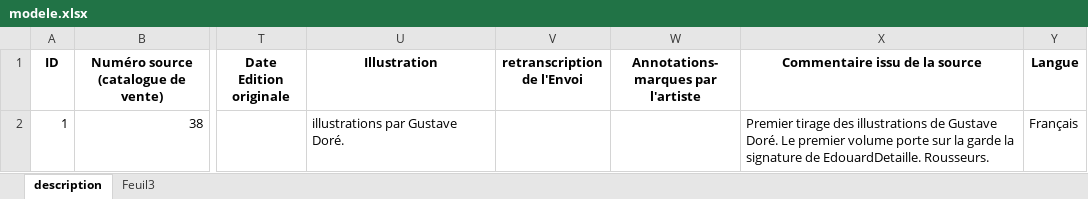
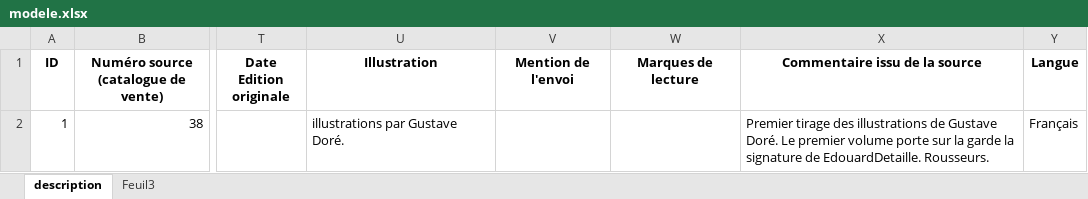
Before and after one commit to kyfr59/bibliotheque-artistes, an Excel workbook: modele.xlsx, sheet description, drawn as a sheet; only a part is shown, gaps mark what is left out; values as stored, in another font and other column widths than the file's, no borders; the diff names each change by its address in the sheet, - before the commit and + after, or states it on an @@ line.

```diff
--- a/modele.xlsx (sheet description)
+++ b/modele.xlsx (sheet description)
-V1: retranscription de l'Envoi
+V1: Mention de l'envoi
-W1: Annotations- marques par l'artiste
+W1: Marques de lecture
```
Also changed, not shown: 1 other file.
